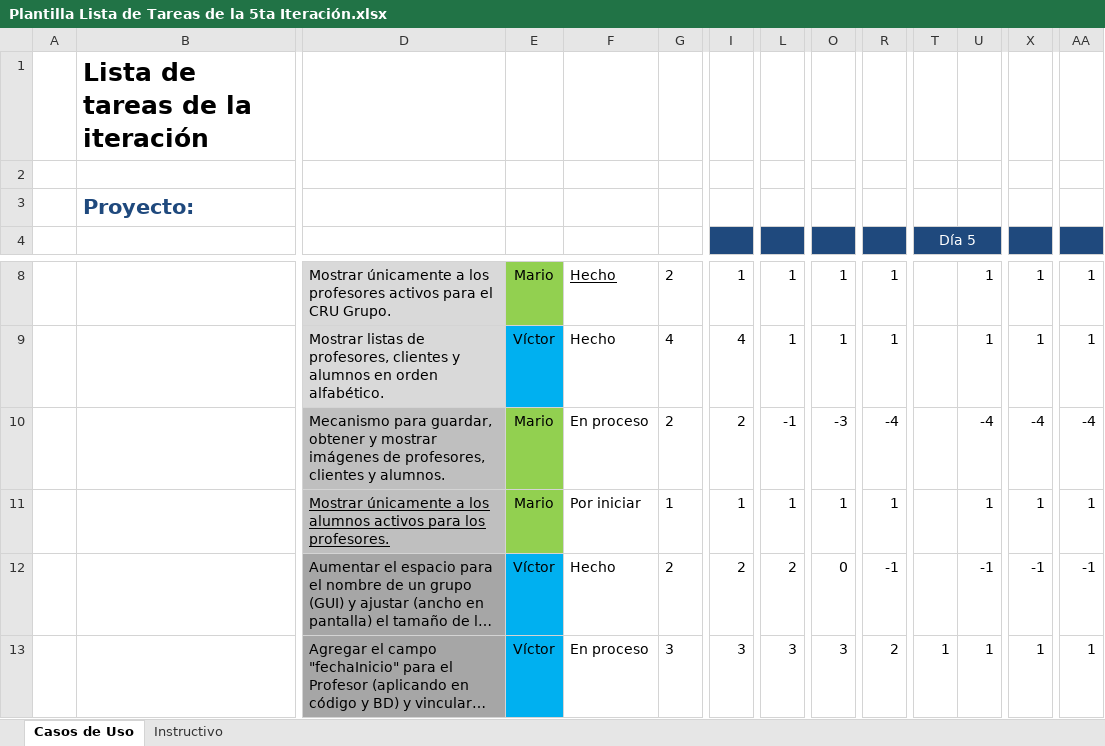
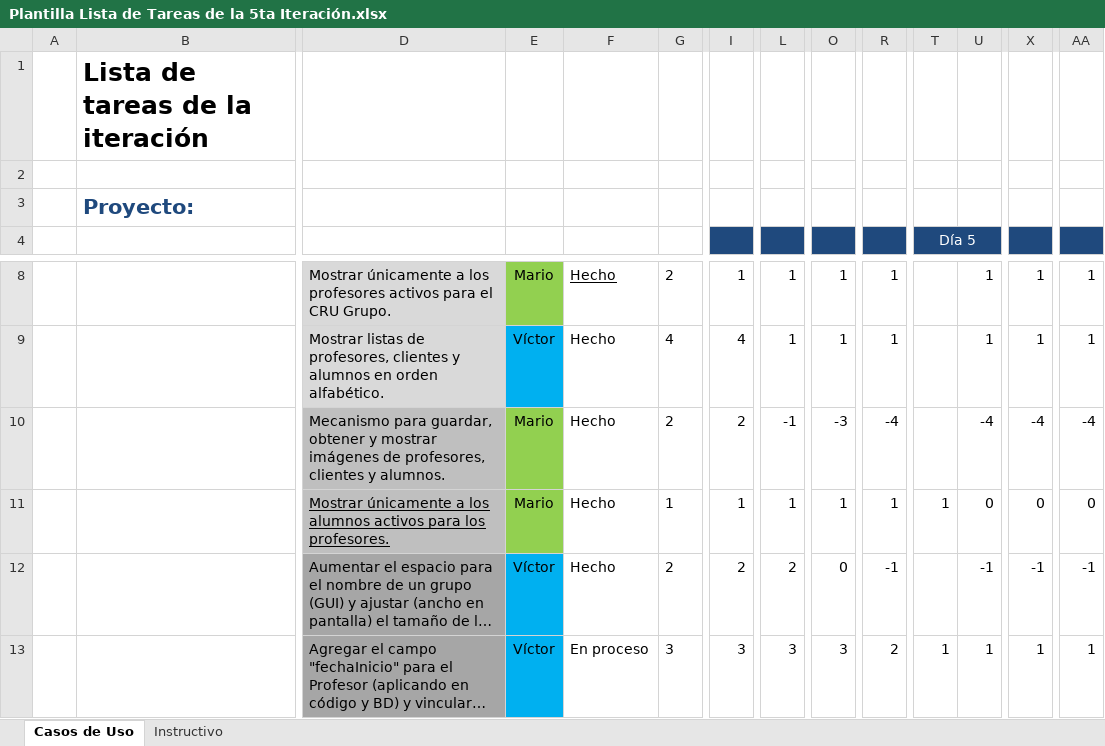
Before and after one commit to Senzho/DesarrolloSoftwareISO, an Excel workbook: Plantillas/Plantilla Lista de Tareas de la 5ta Iteración.xlsx, sheet Casos de Uso, drawn as a sheet; only a part is shown, gaps mark what is left out; long unchanged cells end in …; values as stored, in another font and other column widths than the file's, no borders; removed rows and columns are numbered as before the commit, all else as after; rows hold the shown columns only; the diff names each change by its address in the sheet, - before the commit and + after, or states it on an @@ line.

Commit message:
Consulta de alumnos activos.
Se corrige en grupos de profesor que solo se puedan mostrar los alumnos activos en ese grupo.

```diff
--- a/Plantillas/Plantilla Lista de Tareas de la 5ta Iteración.xlsx (sheet Casos de Uso)
+++ b/Plantillas/Plantilla Lista de Tareas de la 5ta Iteración.xlsx (sheet Casos de Uso)
-F10: En proceso
+F10: Hecho
-row 11:  |  | Mostrar únicamente a los alumnos activos para los profesores. | Mario | Por iniciar | 1 | 1 | 1 | 1 | 1 |  | 1 | 1 | 1
+row 11:  |  | Mostrar únicamente a los alumnos activos para los profesores. | Mario | Hecho | 1 | 1 | 1 | 1 | 1 | 1 | 0 | 0 | 0
```
Also changed, not shown: 1 other file.
